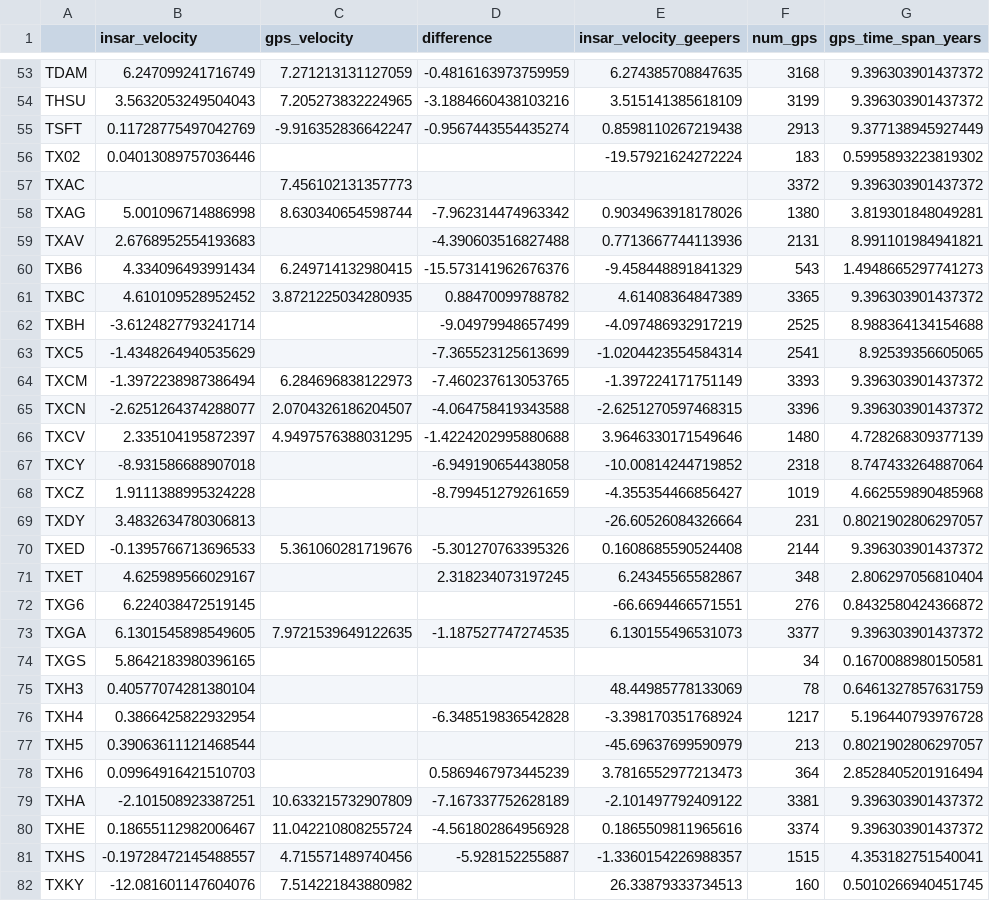
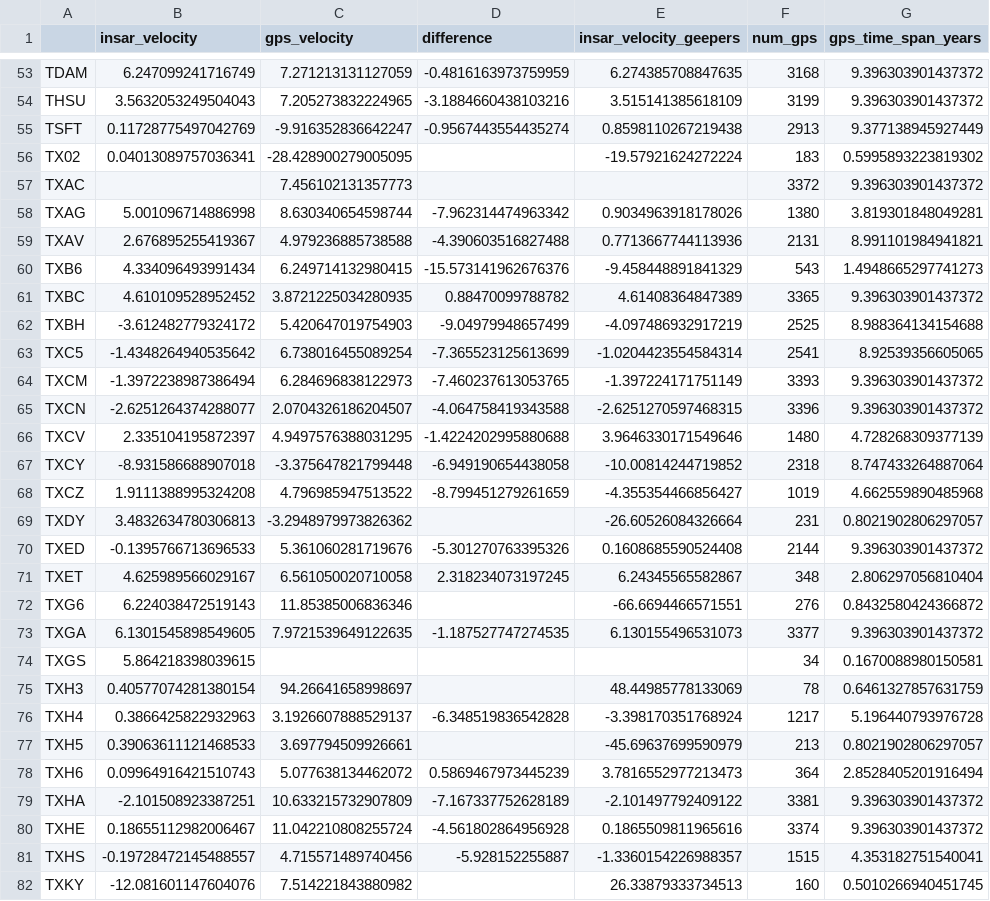
Before and after one commit to mgovorcin/disp-xr, a CSV file: studies/gnss_validation/results/F08882_stations.csv, drawn as a sheet; only a part is shown, gaps mark what is left out; the diff covers the shown part only; the diff names each change by its address in the sheet, - before the commit and + after, or states it on an @@ line.

```diff
--- a/studies/gnss_validation/results/F08882_stations.csv
+++ b/studies/gnss_validation/results/F08882_stations.csv
-B56 (insar_velocity): 0.04013089757036446
+B56 (insar_velocity): 0.04013089757036341
-C56 (gps_velocity): (empty)
+C56 (gps_velocity): -28.428900279005095
-B59 (insar_velocity): 2.6768952554193683
+B59 (insar_velocity): 2.676895255419367
-C59 (gps_velocity): (empty)
+C59 (gps_velocity): 4.979236885738588
-B62 (insar_velocity): -3.6124827793241714
+B62 (insar_velocity): -3.612482779324172
-C62 (gps_velocity): (empty)
+C62 (gps_velocity): 5.420647019754903
-B63 (insar_velocity): -1.4348264940535629
+B63 (insar_velocity): -1.4348264940535642
-C63 (gps_velocity): (empty)
+C63 (gps_velocity): 6.738016455089254
-C67 (gps_velocity): (empty)
+C67 (gps_velocity): -3.375647821799448
-B68 (insar_velocity): 1.9111388995324228
+B68 (insar_velocity): 1.9111388995324208
-C68 (gps_velocity): (empty)
+C68 (gps_velocity): 4.796985947513522
-C69 (gps_velocity): (empty)
+C69 (gps_velocity): -3.2948979973826362
-C71 (gps_velocity): (empty)
+C71 (gps_velocity): 6.561050020710058
-B72 (insar_velocity): 6.224038472519145
+B72 (insar_velocity): 6.224038472519143
-C72 (gps_velocity): (empty)
+C72 (gps_velocity): 11.85385006836346
-B74 (insar_velocity): 5.8642183980396165
+B74 (insar_velocity): 5.864218398039615
-B75 (insar_velocity): 0.40577074281380104
+B75 (insar_velocity): 0.40577074281380154
-C75 (gps_velocity): (empty)
+C75 (gps_velocity): 94.26641658998697
-B76 (insar_velocity): 0.3866425822932954
+B76 (insar_velocity): 0.3866425822932963
-C76 (gps_velocity): (empty)
+C76 (gps_velocity): 3.1926607888529137
-B77 (insar_velocity): 0.39063611121468544
+B77 (insar_velocity): 0.39063611121468533
-C77 (gps_velocity): (empty)
+C77 (gps_velocity): 3.697794509926661
-B78 (insar_velocity): 0.09964916421510703
+B78 (insar_velocity): 0.09964916421510743
-C78 (gps_velocity): (empty)
+C78 (gps_velocity): 5.077638134462072
```
Also changed, not shown: 42 edited cells elsewhere in this file, studies/gnss_validation/results/F08882_dd_velocities.csv, studies/gnss_validation/results/F11116_dd_velocities.csv, 13 other files.
